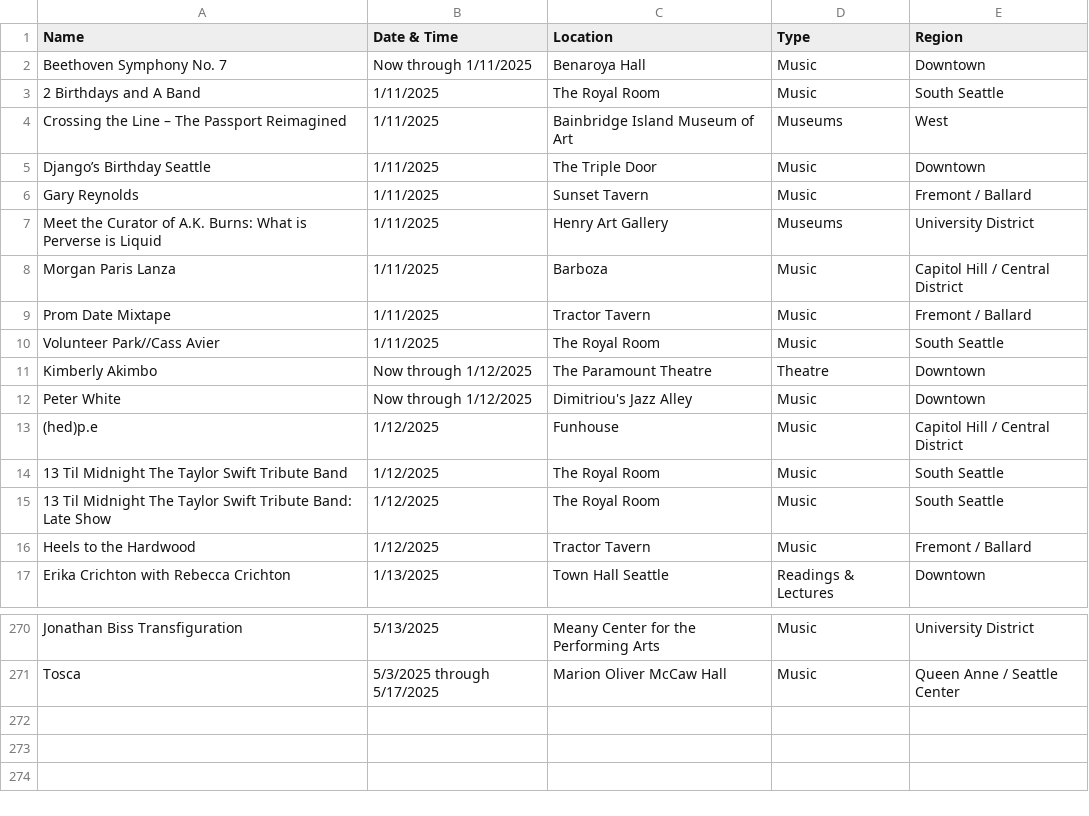
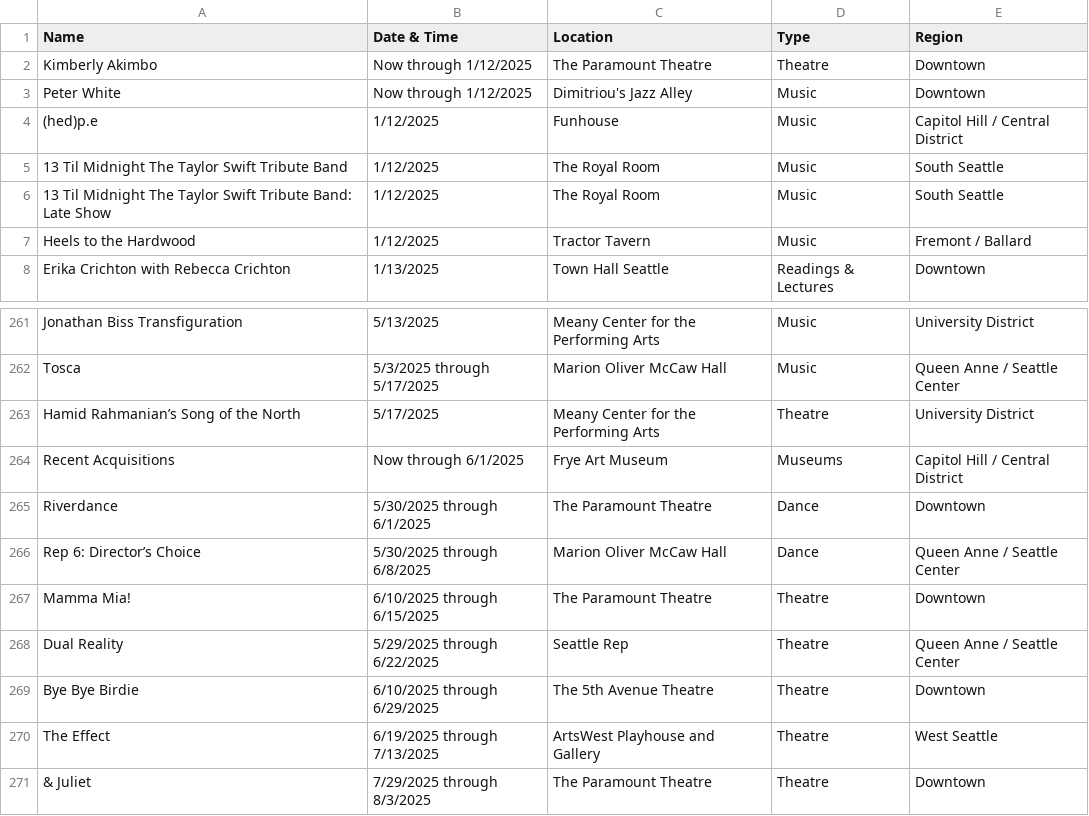
Before and after one commit to yeyfreya/TECHIN510_Lab4, a CSV file: events_basic.csv, drawn as a sheet; only a part is shown, gaps mark what is left out.

```diff
--- a/events_basic.csv
+++ b/events_basic.csv
@@ -1,11 +1,2 @@
 Name,Date & Time,Location,Type,Region
-Beethoven Symphony No. 7,Now through 1/11/2025,Benaroya Hall,Music,Downtown
-2 Birthdays and A Band,1/11/2025,The Royal Room,Music,South Seattle
-Crossing the Line – The Passport Reimagined,1/11/2025,Bainbridge Island Museum of Art,Museums,West
-Django’s Birthday Seattle,1/11/2025,The Triple Door,Music,Downtown
-Gary Reynolds,1/11/2025,Sunset Tavern,Music,Fremont / Ballard
-Meet the Curator of A.K. Burns: What is Perverse is Liquid,1/11/2025,Henry Art Gallery,Museums,University District
-Morgan Paris Lanza,1/11/2025,Barboza,Music,Capitol Hill / Central District
-Prom Date Mixtape,1/11/2025,Tractor Tavern,Music,Fremont / Ballard
-Volunteer Park//Cass Avier,1/11/2025,The Royal Room,Music,South Seattle
 Kimberly Akimbo,Now through 1/12/2025,The Paramount Theatre,Theatre,Downtown
@@ -271 +262,10 @@ Jonathan Biss Transfiguration,5/13/2025,Meany Center for the Performing Arts,Mus
 Tosca,5/3/2025 through 5/17/2025,Marion Oliver McCaw Hall,Music,Queen Anne / Seattle Center
+Hamid Rahmanian’s Song of the North,5/17/2025,Meany Center for the Performing Arts,Theatre,University District
+Recent Acquisitions,Now through 6/1/2025,Frye Art Museum,Museums,Capitol Hill / Central District
+Riverdance,5/30/2025 through 6/1/2025,The Paramount Theatre,Dance,Downtown
+Rep 6: Director’s Choice,5/30/2025 through 6/8/2025,Marion Oliver McCaw Hall,Dance,Queen Anne / Seattle Center
+Mamma Mia!,6/10/2025 through 6/15/2025,The Paramount Theatre,Theatre,Downtown
+Dual Reality,5/29/2025 through 6/22/2025,Seattle Rep,Theatre,Queen Anne / Seattle Center
+Bye Bye Birdie,6/10/2025 through 6/29/2025,The 5th Avenue Theatre,Theatre,Downtown
+The Effect,6/19/2025 through 7/13/2025,ArtsWest Playhouse and Gallery,Theatre,West Seattle
+& Juliet,7/29/2025 through 8/3/2025,The Paramount Theatre,Theatre,Downtown
```
Also changed, not shown: events.csv, events_latlon.csv.
